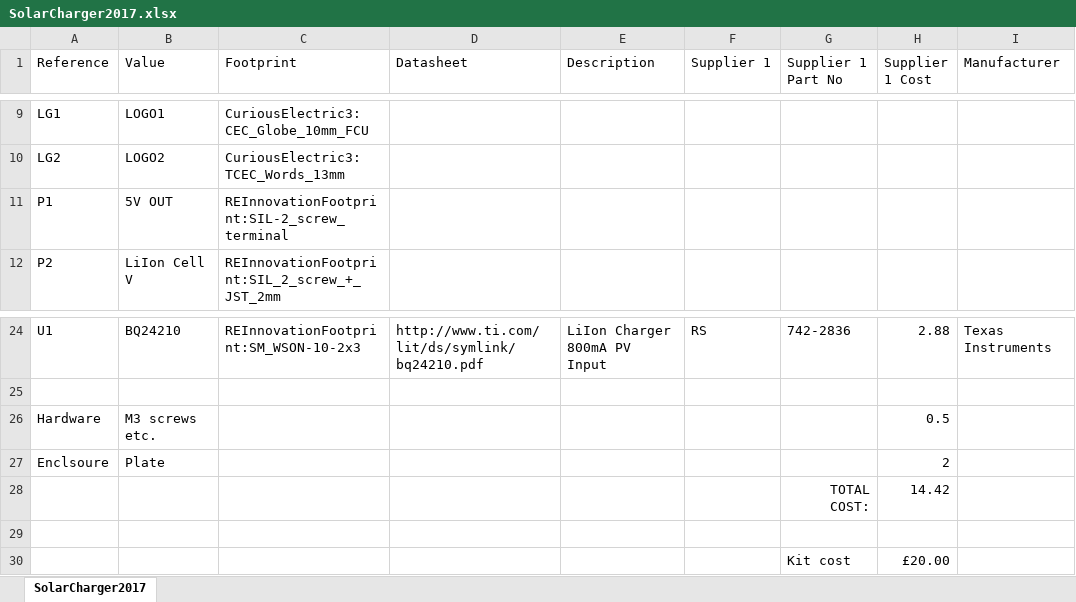
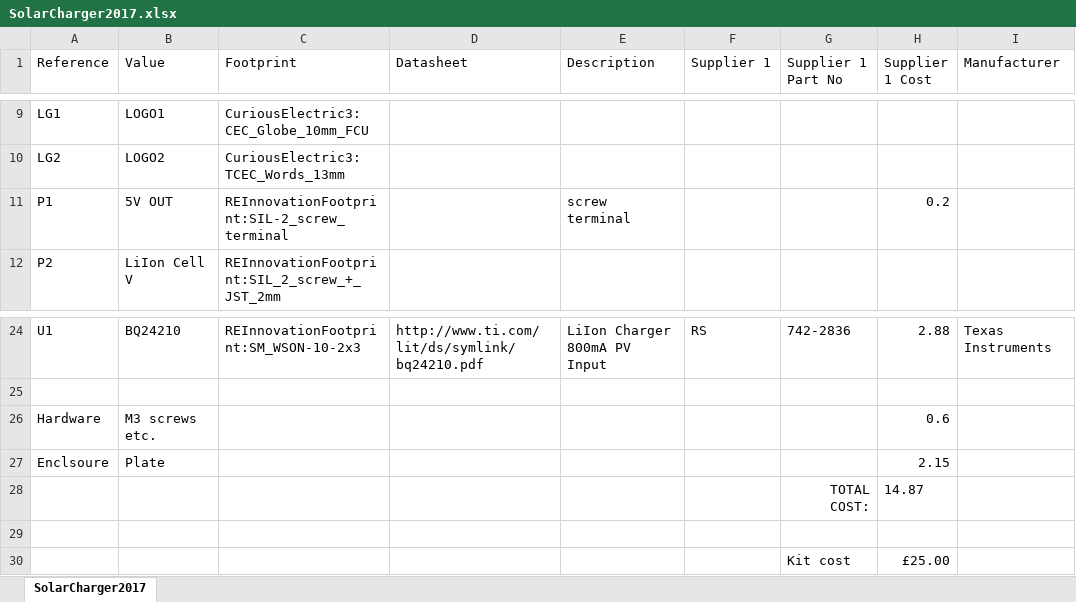
Before and after one commit to curiouselectric/Solar_Charger, an Excel workbook: Solar Charger 2017 PCB/SolarCharger2017.xlsx, sheet SolarCharger2017, drawn as a sheet; only a part is shown, gaps mark what is left out; values as stored, in another font and other column widths than the file's, no borders; charts and pictures not drawn; the diff names each change by its address in the sheet, - before the commit and + after, or states it on an @@ line.

```diff
--- a/Solar Charger 2017 PCB/SolarCharger2017.xlsx (sheet SolarCharger2017)
+++ b/Solar Charger 2017 PCB/SolarCharger2017.xlsx (sheet SolarCharger2017)
-E11 (Description): (empty)
+E11 (Description): screw terminal
-H11 (Supplier 1 Cost): (empty)
+H11 (Supplier 1 Cost): 0.2
-H26 (Supplier 1 Cost): 0.5
+H26 (Supplier 1 Cost): 0.6
-H27 (Supplier 1 Cost): 2
+H27 (Supplier 1 Cost): 2.15
-H28 (Supplier 1 Cost): 14.42
+H28 (Supplier 1 Cost): 14.87
-H30 (Supplier 1 Cost): £20.00
+H30 (Supplier 1 Cost): £25.00
```
Also changed, not shown: charts or pictures, 11 other files.
